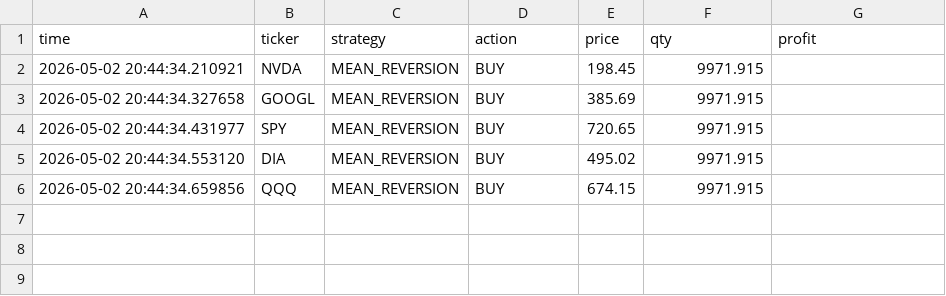
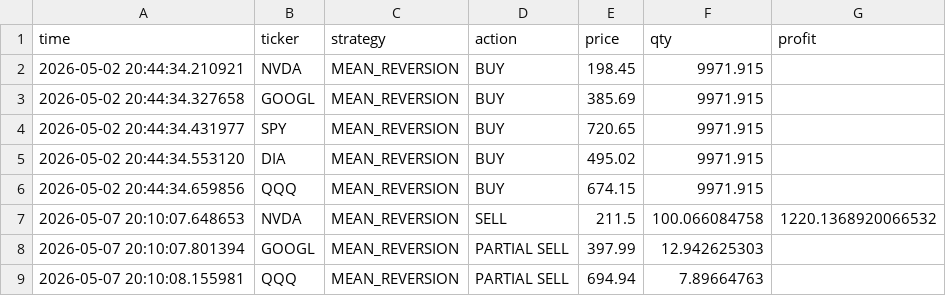
Before and after one commit to BigBarfEaterBBE/Alogithmic-Trading, a CSV file: dashboard/trades.csv, drawn as a sheet.

```diff
--- a/dashboard/trades.csv
+++ b/dashboard/trades.csv
@@ -6 +6,4 @@ time,ticker,strategy,action,price,qty,profit
 2026-05-02 20:44:34.659856,QQQ,"MEAN_REVERSION",BUY,674.15,9971.915,
+2026-05-07 20:10:07.648653,NVDA,MEAN_REVERSION,SELL,211.5,100.066084758,1220.1368920066532
+2026-05-07 20:10:07.801394,GOOGL,MEAN_REVERSION,PARTIAL SELL,397.99,12.942625303,
+2026-05-07 20:10:08.155981,QQQ,MEAN_REVERSION,PARTIAL SELL,694.94,7.89664763,
```
Also changed, not shown: dashboard/equity.csv, 7 other files.
